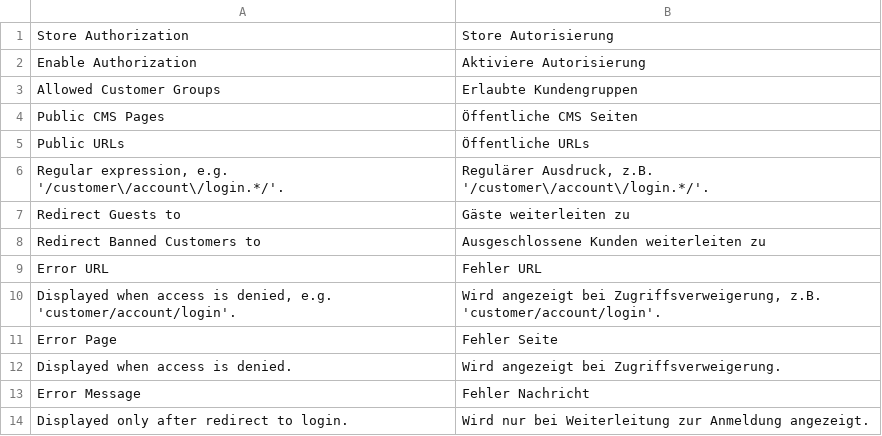
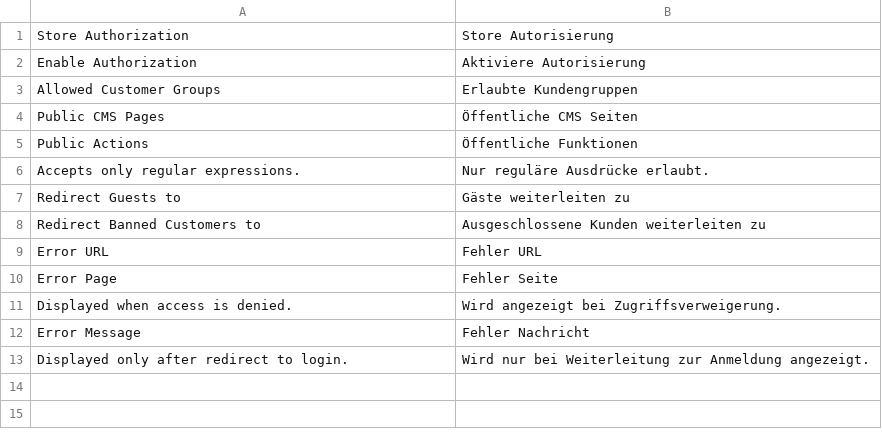
Before and after one commit to witrin/magento-authorization, a CSV file: src/app/locale/de_DE/Ionoi_Authorization.csv, drawn as a sheet.

Commit message:
[bugfix] Labels for public actions
Renames the misleading labels for the public actions and
improves the documentation.

related #2

```diff
--- a/src/app/locale/de_DE/Ionoi_Authorization.csv
+++ b/src/app/locale/de_DE/Ionoi_Authorization.csv
@@ -4,4 +4,4 @@
 "Public CMS Pages","Öffentliche CMS Seiten"
-"Public URLs","Öffentliche URLs"
-"Regular expression, e.g. '/customer\/account\/login.*/'.","Regulärer Ausdruck, z.B. '/customer\/account\/login.*/'."
+"Public Actions","Öffentliche Funktionen"
+"Accepts only regular expressions.","Nur reguläre Ausdrücke erlaubt."
 "Redirect Guests to","Gäste weiterleiten zu"
@@ -9,3 +9,2 @@
 "Error URL","Fehler URL"
-"Displayed when access is denied, e.g. 'customer/account/login'.","Wird angezeigt bei Zugriffsverweigerung, z.B. 'customer/account/login'."
 "Error Page","Fehler Seite"
```
Also changed, not shown: src/app/locale/en_US/Ionoi_Authorization.csv, 4 other files.
